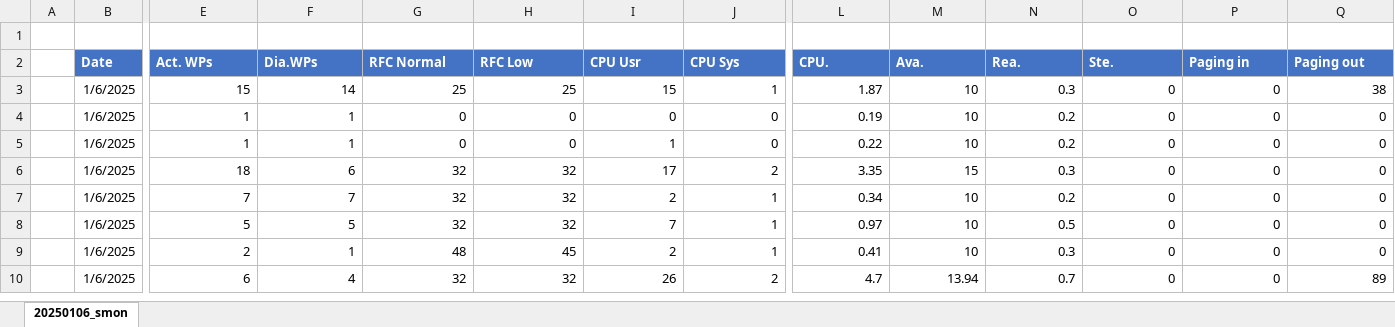
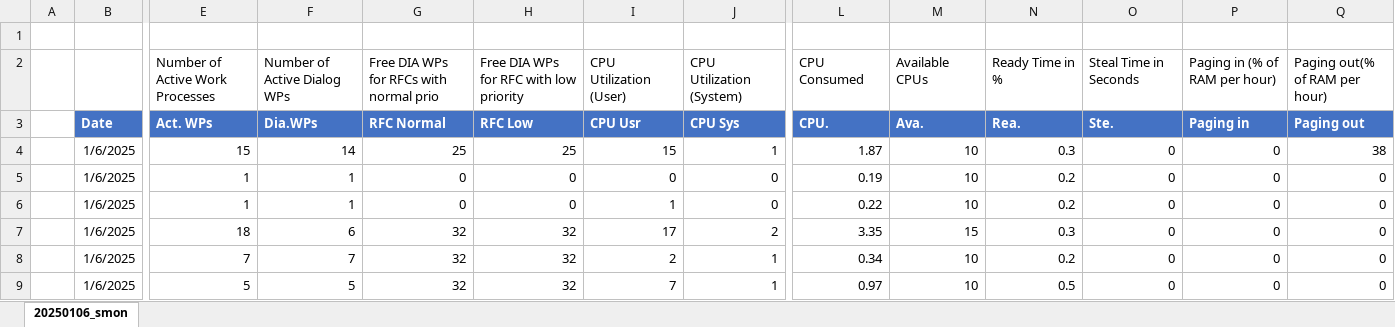
Before and after one commit to asWater/DataAnalysis_Test, an Excel workbook: app/data/20250106_smon.xlsx, sheet 20250106_smon, drawn as a sheet; only a part is shown, gaps mark what is left out; the shorter side is filled out with more unchanged rows; values as stored, in another font and other column widths than the file's, no borders; rows hold the shown columns only; the diff names each change by its address in the sheet, - before the commit and + after, or states it on an @@ line.

```diff
--- a/app/data/20250106_smon.xlsx (sheet 20250106_smon)
+++ b/app/data/20250106_smon.xlsx (sheet 20250106_smon)
+row 2:  |  | Number of Active Work Processes | Number of Active Dialog WPs | Free DIA WPs for RFCs with normal prio | Free DIA WPs for RFC with low priority | CPU Utilization (User) | CPU Utilization (System) | CPU Consumed | Available CPUs | Ready Time in % | Steal Time in Seconds | Paging in (% of RAM per hour) | Paging out(% of RAM per hour)
```
Also changed, not shown: 9 other files.
